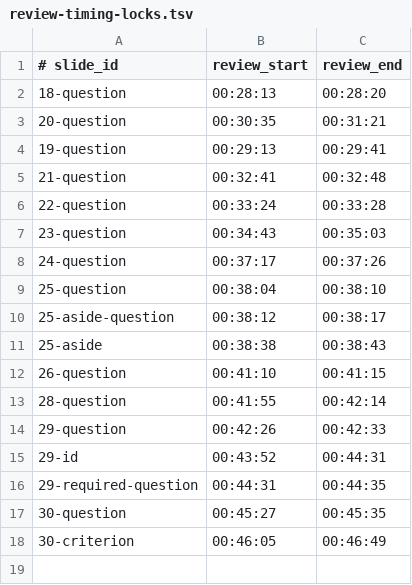
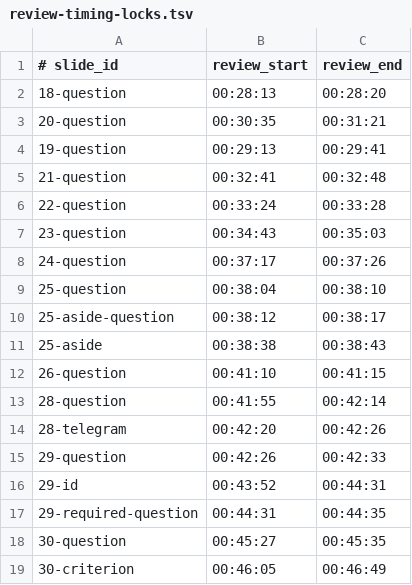
Before and after one commit to savinmikhail/php-backend-interview-video, a TSV file: video/review-timing-locks.tsv, drawn as a sheet.

```diff
--- a/video/review-timing-locks.tsv
+++ b/video/review-timing-locks.tsv
@@ -13,2 +13,3 @@
 28-question	00:41:55	00:42:14
+28-telegram	00:42:20	00:42:26
 29-question	00:42:26	00:42:33
```
Also changed, not shown: video/review-timeline.tsv, 6 other files.
